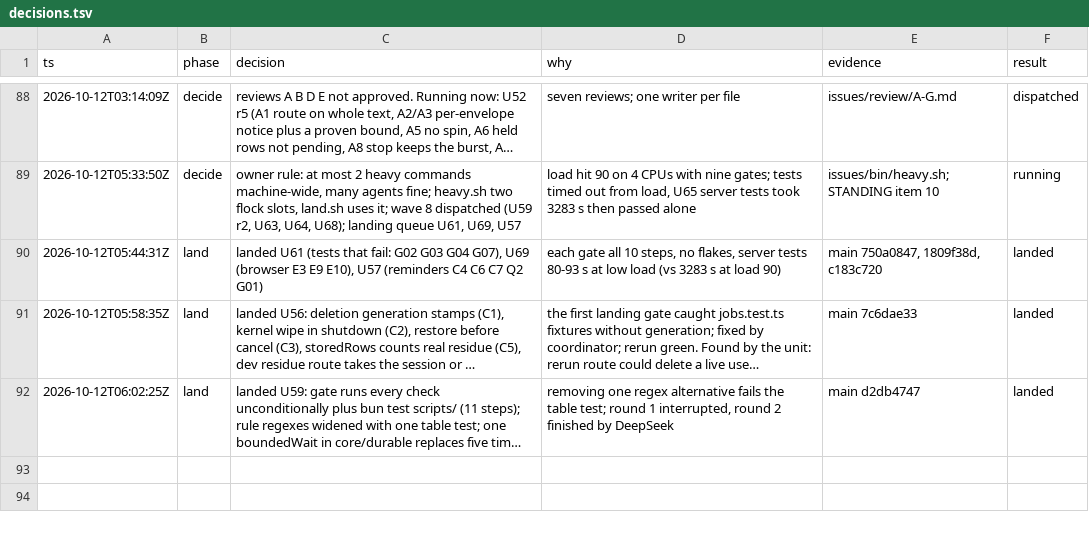
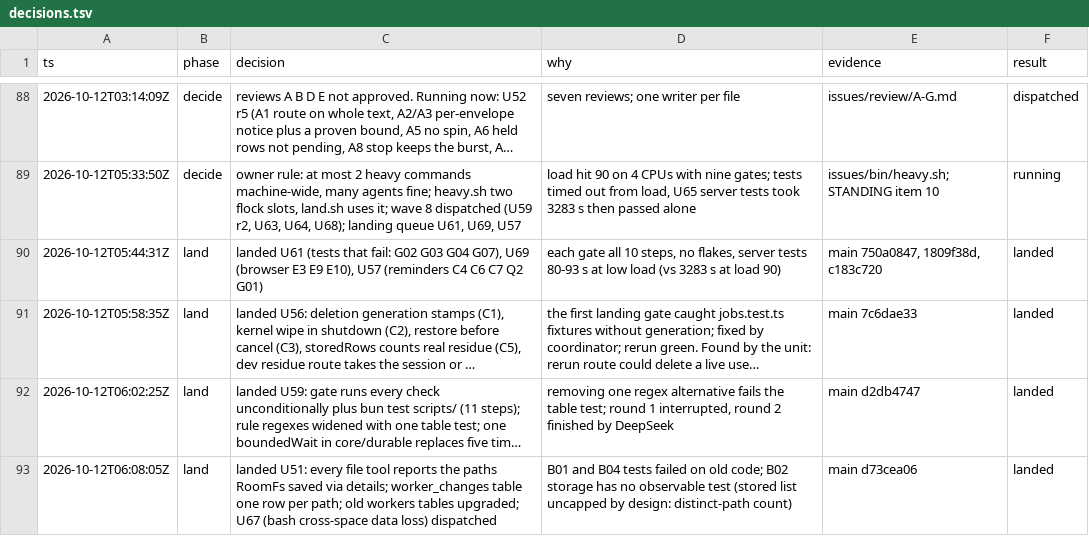
Before and after one commit to keyurbodar/kiko, a TSV file: issues/decisions.tsv, drawn as a sheet; only a part is shown, gaps mark what is left out; long unchanged cells end in …; the diff names each change by its address in the sheet, - before the commit and + after, or states it on an @@ line.

```diff
--- a/issues/decisions.tsv
+++ b/issues/decisions.tsv
+row 93: 2026-10-12T06:08:05Z | land | landed U51: every file tool reports the paths RoomFs saved via details; worker_changes table one row per path; old workers tables upgraded; U67 (bash cross-space data loss) dispatched | B01 and B04 tests failed on old code; B02 storage has no observable test (stored list uncapped by design: distinct-path count) | main d73cea06 | landed
```
Also changed, not shown: 1 other file.
